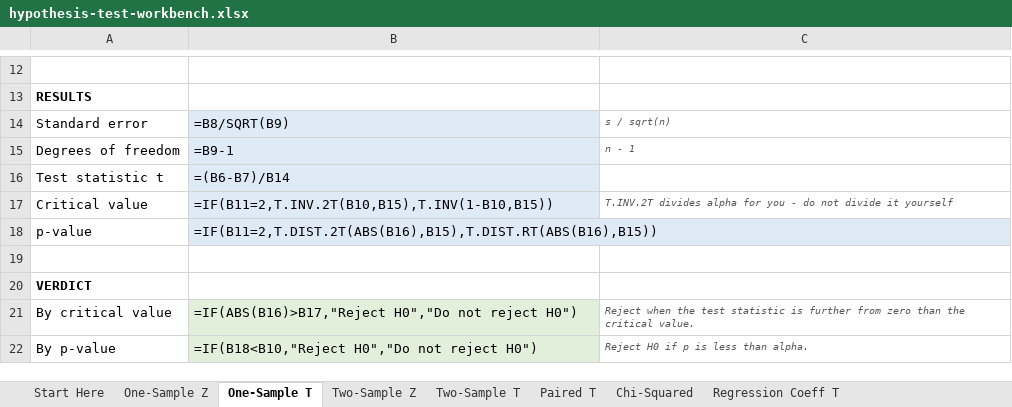
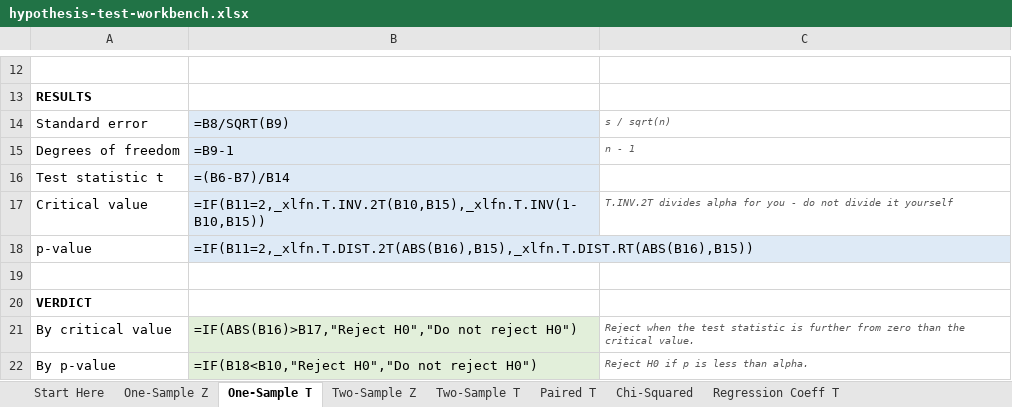
Before and after one commit to chris-r-uol/stats_learning, an Excel workbook: workbooks/hypothesis-test-workbench.xlsx, sheet One-Sample T, drawn as a sheet; only a part is shown, gaps mark what is left out; values as stored, in another font and other column widths than the file's, no borders; formulas without a stored value are shown as written; the diff names each change by its address in the sheet, - before the commit and + after, or states it on an @@ line.

```diff
--- a/workbooks/hypothesis-test-workbench.xlsx (sheet One-Sample T)
+++ b/workbooks/hypothesis-test-workbench.xlsx (sheet One-Sample T)
-B17: =IF(B11=2,T.INV.2T(B10,B15),T.INV(1-B10,B15))
+B17: =IF(B11=2,_xlfn.T.INV.2T(B10,B15),_xlfn.T.INV(1-B10,B15))
-B18: =IF(B11=2,T.DIST.2T(ABS(B16),B15),T.DIST.RT(ABS(B16),B15))
+B18: =IF(B11=2,_xlfn.T.DIST.2T(ABS(B16),B15),_xlfn.T.DIST.RT(ABS(B16),B15))
```
Also changed, not shown: sheet Chi-Squared, sheet Two-Sample Z, sheet Paired T, sheet One-Sample Z, sheet Regression Coeff T, sheet Two-Sample T, data/xlsx/transport-stats-data.xlsx, 4 other files.
